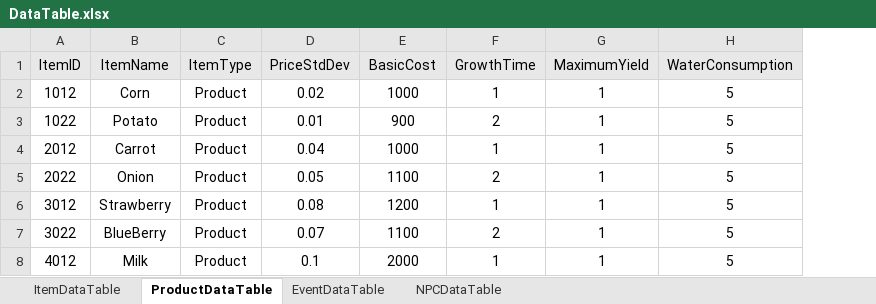
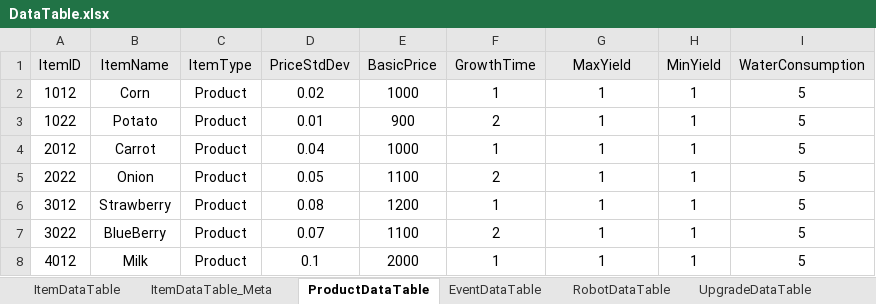
Before and after one commit to Educus/Prototype-AutoFarm, an Excel workbook: Assets/DataTable/DataTable.xlsx, sheet ProductDataTable, drawn as a sheet; values as stored, in another font and other column widths than the file's, no borders; conditional formats not drawn; the diff names each change by its address in the sheet, - before the commit and + after, or states it on an @@ line.

Commit message:
260312
ItemDataTable 및 엑셀 시트, Json변환기 업로드

```diff
--- a/Assets/DataTable/DataTable.xlsx (sheet ProductDataTable)
+++ b/Assets/DataTable/DataTable.xlsx (sheet ProductDataTable)
-sheet tab: NPCDataTable
+sheet tab: RobotDataTable
+sheet tab: ItemDataTable_Meta
+sheet tab: UpgradeDataTable
+column H (MinYield), rows 2-8: all 1
-E1: BasicCost
+E1: BasicPrice
-G1: MaximumYield
+G1: MaxYield
```
Also changed, not shown: sheet RobotDataTable, sheet ItemDataTable, formulas that keep their value, 2 other files.
